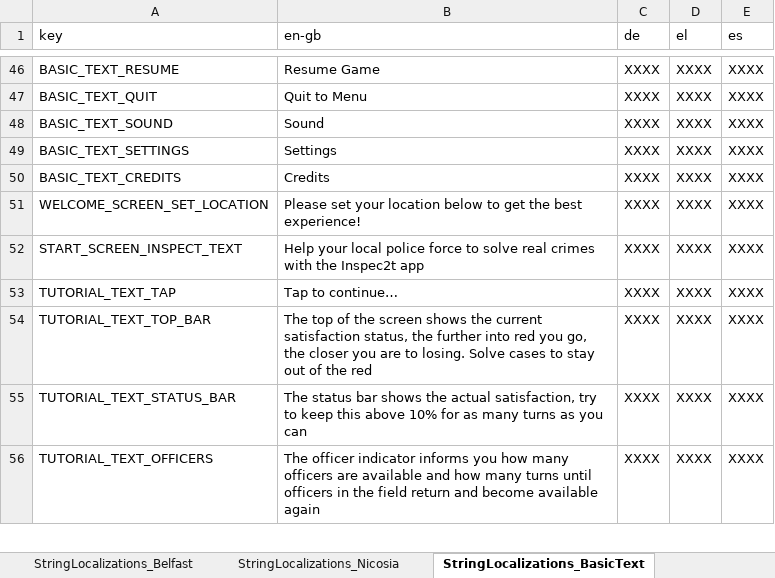
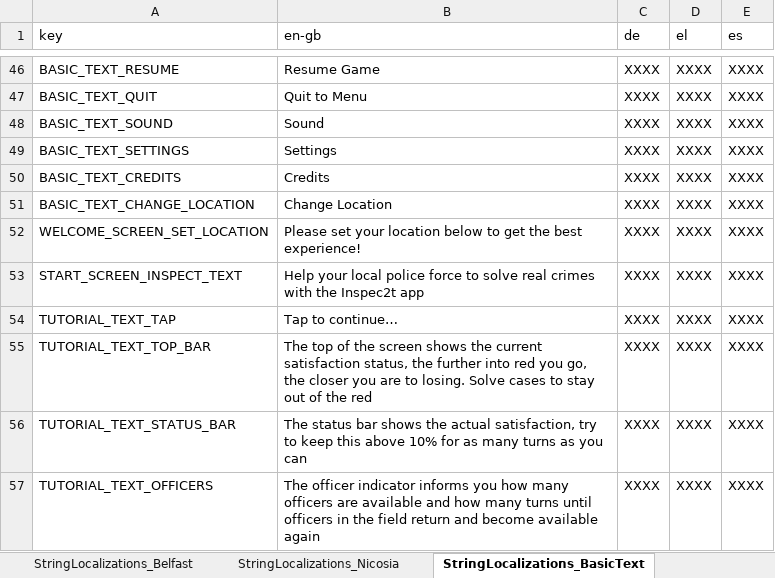
Before and after one commit to FelixWentworth/ResourceForce, an Excel workbook: Assets/Resources/StringFile.xlsx, sheet StringLocalizations_BasicText, drawn as a sheet; only a part is shown, gaps mark what is left out; values as stored, in another font and other column widths than the file's, no borders; the diff names each change by its address in the sheet, - before the commit and + after, or states it on an @@ line.

Commit message:
- Add ability to change location after initial selection. - General bug fixing - Improve quality of buttons - Force language to English for testing

```diff
--- a/Assets/Resources/StringFile.xlsx (sheet StringLocalizations_BasicText)
+++ b/Assets/Resources/StringFile.xlsx (sheet StringLocalizations_BasicText)
+row 51: BASIC_TEXT_CHANGE_LOCATION | Change Location | XXXX | XXXX | XXXX
```
Also changed, not shown: 9 other files.
